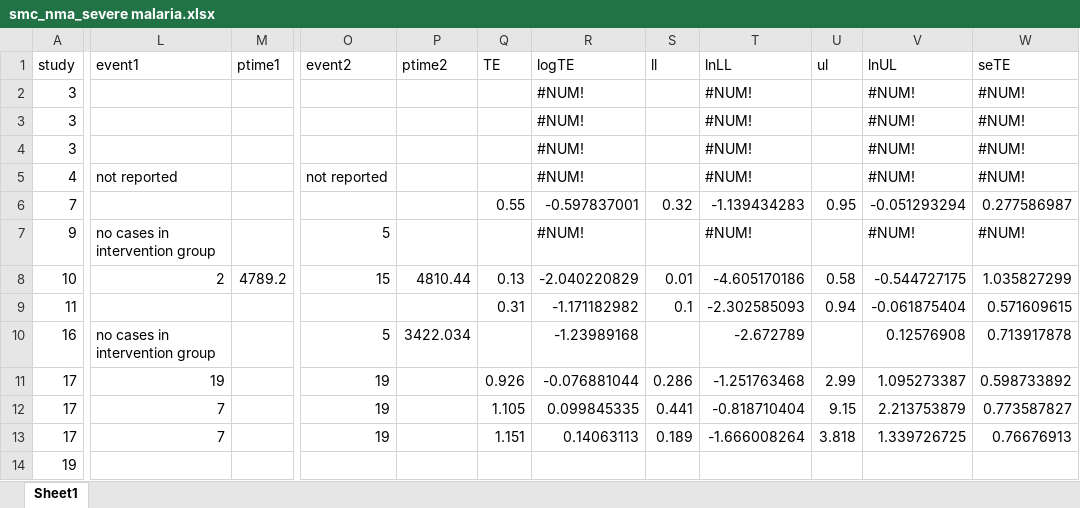
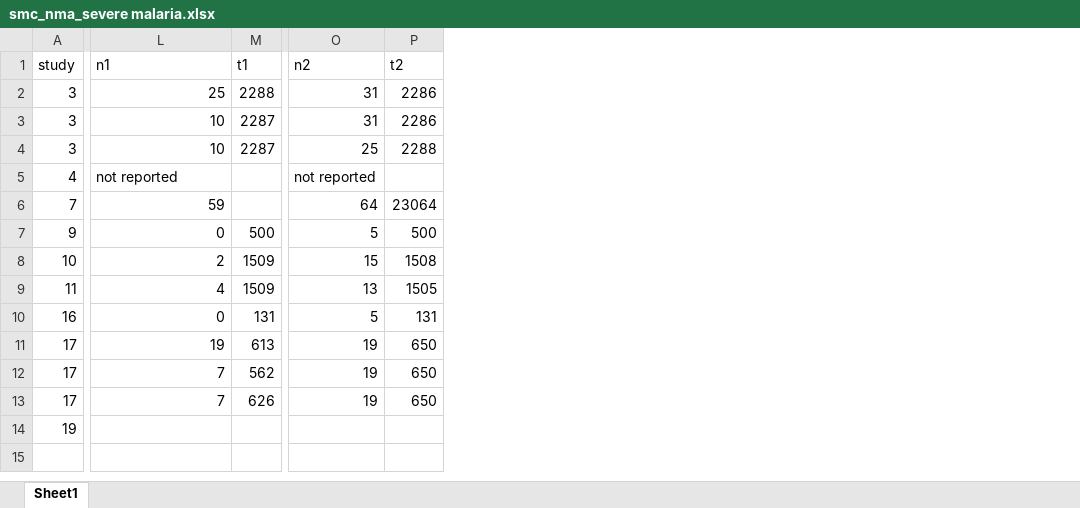
Before and after one commit to dhruvnkd97/SMC-Network-Meta-analysis, an Excel workbook: data/smc_nma_severe malaria.xlsx, sheet Sheet1, drawn as a sheet; only a part is shown, gaps mark what is left out; values as stored, in another font and other column widths than the file's, no cell formats; removed rows and columns are numbered as before the commit, all else as after; the diff covers the shown part only; the diff names each change by its address in the sheet, - before the commit and + after, or states it on an @@ line.

Commit message:
Update smc_nma_severe malaria.xlsx

```diff
--- a/data/smc_nma_severe malaria.xlsx (sheet Sheet1)
+++ b/data/smc_nma_severe malaria.xlsx (sheet Sheet1)
-column M (ptime1), row 8: 4789.2
+column M (t1), rows 2-13: 2288 | 2287 | 2287 |  |  | 500 | 1509 | 1509 | 131 | 613 | 562 | 626
-column P (ptime2), rows 8-10: 4810.44 |  | 3422.034
-column Q (TE), rows 6-13: 0.55 |  | 0.13 | 0.31 |  | 0.926 | 1.105 | 1.151
-column R (logTE), rows 2-13: #NUM! | #NUM! | #NUM! | #NUM! | -0.597837001 | #NUM! | -2.040220829 | -1.171182982 | -1.23989168 | -0.076881044 | 0.099845335 | 0.14063113
-column S (ll), rows 6-13: 0.32 |  | 0.01 | 0.1 |  | 0.286 | 0.441 | 0.189
-column T (lnLL), rows 2-13: #NUM! | #NUM! | #NUM! | #NUM! | -1.139434283 | #NUM! | -4.605170186 | -2.302585093 | -2.672789 | -1.251763468 | -0.818710404 | -1.666008264
-column U (ul), rows 6-13: 0.95 |  | 0.58 | 0.94 |  | 2.99 | 9.15 | 3.818
-column V (lnUL), rows 2-13: #NUM! | #NUM! | #NUM! | #NUM! | -0.051293294 | #NUM! | -0.544727175 | -0.061875404 | 0.12576908 | 1.095273387 | 2.213753879 | 1.339726725
-column W (seTE), rows 2-13: #NUM! | #NUM! | #NUM! | #NUM! | 0.277586987 | #NUM! | 1.035827299 | 0.571609615 | 0.713917878 | 0.598733892 | 0.773587827 | 0.76676913
+column P (t2), rows 2-13: 2286 | 2286 | 2288 |  | 23064 | 500 | 1508 | 1505 | 131 | 650 | 650 | 650
-L1: event1
+L1: n1
-O1: event2
+O1: n2
-L2 (n1): (empty)
+L2 (n1): 25
-O2:O3 (n2): (empty)
+O2:O3 (n2): 31
-L3:L4 (n1): (empty)
+L3:L4 (n1): 10
-O4 (n2): (empty)
+O4 (n2): 25
-L6 (n1): (empty)
+L6 (n1): 59
-O6 (n2): (empty)
+O6 (n2): 64
-L7 (n1): no cases in intervention group
+L7 (n1): 0
-L9 (n1): (empty)
+L9 (n1): 4
-O9 (n2): (empty)
+O9 (n2): 13
-L10 (n1): no cases in intervention group
+L10 (n1): 0
```
Also changed, not shown: 3 added columns and 1 removed column elsewhere in this sheet, cell formats.
